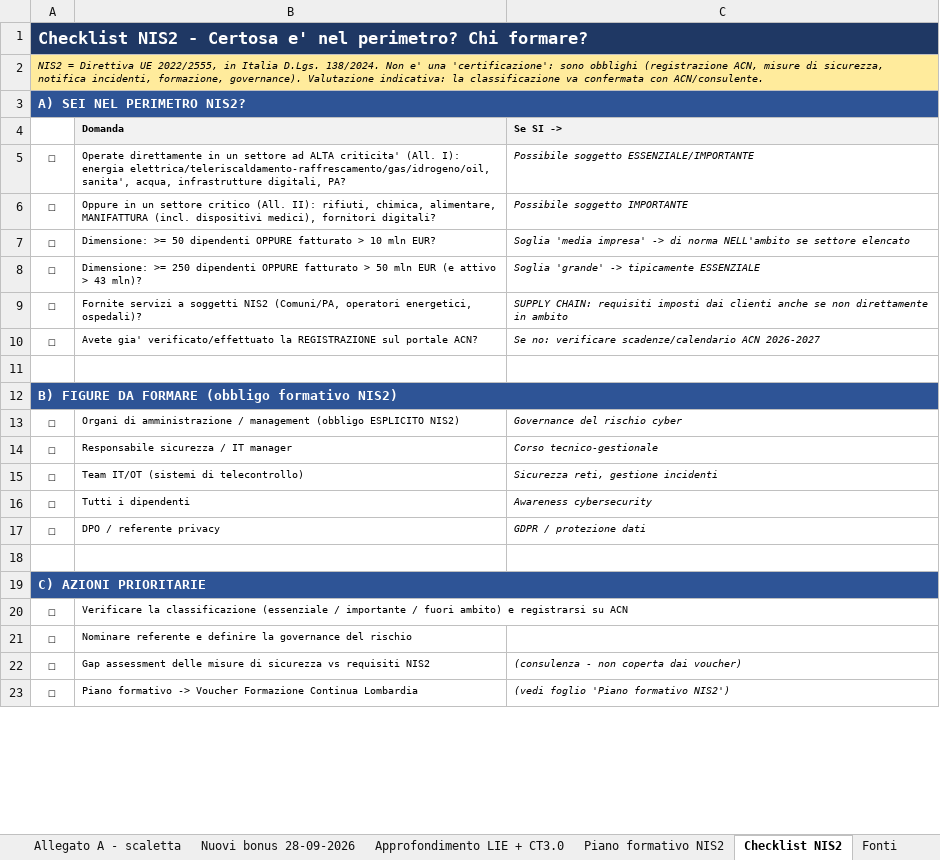
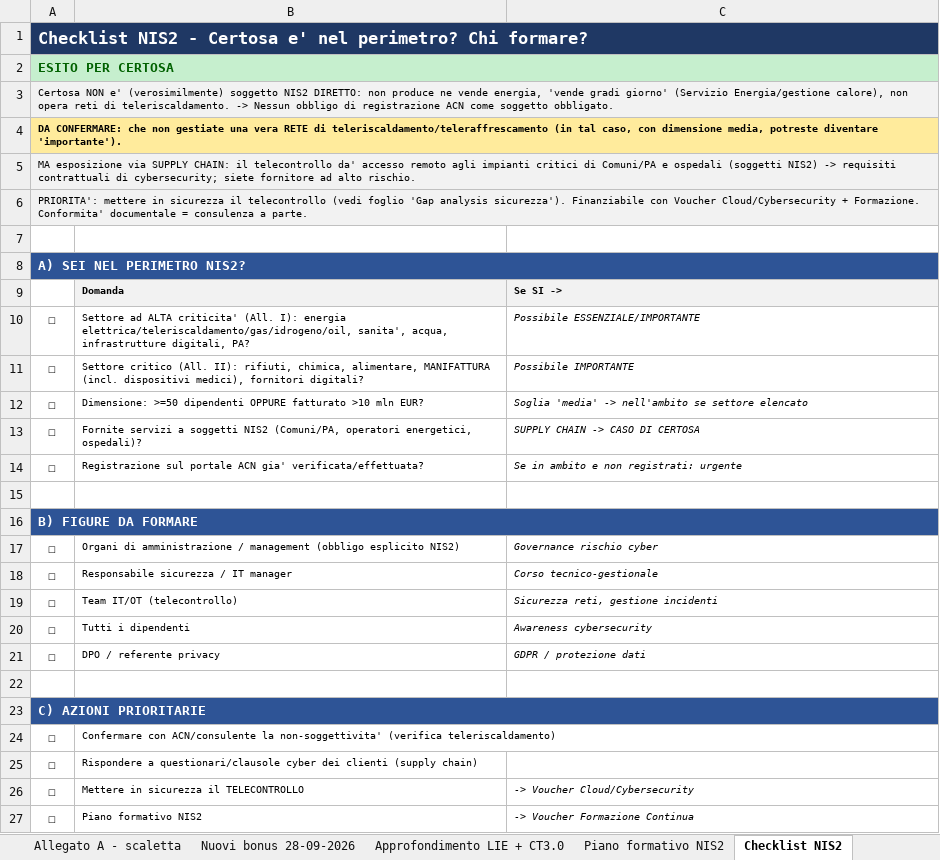
Before and after one commit to giuliocatanese/Bonus, an Excel workbook: Soluzioni_SI4.0_Certosa.xlsx, sheet Checklist NIS2, drawn as a sheet; only a part is shown; values as stored, in another font and other column widths than the file's, no borders; removed rows and columns are numbered as before the commit, all else as after; the diff covers the shown part only; the diff names each change by its address in the sheet, - before the commit and + after, or states it on an @@ line.

```diff
--- a/Soluzioni_SI4.0_Certosa.xlsx (sheet Checklist NIS2)
+++ b/Soluzioni_SI4.0_Certosa.xlsx (sheet Checklist NIS2)
-A2: NIS2 = Direttiva UE 2022/2555, in Italia D.Lgs. 138/2024. Non e' una 'certificazione': sono obblighi (registrazione ACN, misure di sicurezza, notifica incidenti, formazione, governance). Valutazione indicativa: la classificazione va confermata con ACN/consulente.
+A2: ESITO PER CERTOSA
@@ A2 fill: #FFEB9C → #C6EFCE, bold: off → on, italic: on → off, text colour: black → #006100, text size: larger @@
+row 3: Certosa NON e' (verosimilmente) soggetto NIS2 DIRETTO: non produce ne vende energia, 'vende gradi giorno' (Servizio Energia/gestione calore), non opera reti di teleriscaldamento. -> Nessun obbligo di registrazione ACN come soggetto obbligato.
+row 4: DA CONFERMARE: che non gestiate una vera RETE di teleriscaldamento/teleraffrescamento (in tal caso, con dimensione media, potreste diventare 'importante').
+row 5: MA esposizione via SUPPLY CHAIN: il telecontrollo da' accesso remoto agli impianti critici di Comuni/PA e ospedali (soggetti NIS2) -> requisiti contrattuali di cybersecurity; siete fornitore ad alto rischio.
+row 6: PRIORITA': mettere in sicurezza il telecontrollo (vedi foglio 'Gap analysis sicurezza'). Finanziabile con Voucher Cloud/Cybersecurity + Formazione. Conformita' documentale = consulenza a parte.
+row 7: (empty)
-B10: Operate direttamente in un settore ad ALTA criticita' (All. I): energia elettrica/teleriscaldamento-raffrescamento/gas/idrogeno/oil, sanita', acqua,…
+B10: Settore ad ALTA criticita' (All. I): energia elettrica/teleriscaldamento/gas/idrogeno/oil, sanita', acqua,…
-C10: Possibile soggetto ESSENZIALE/IMPORTANTE
+C10: Possibile ESSENZIALE/IMPORTANTE
-B11: Oppure in un settore critico (All.…
+B11: Settore critico (All.…
-C11: Possibile soggetto IMPORTANTE
+C11: Possibile IMPORTANTE
-B12: Dimensione: >= 50 dipendenti OPPURE fatturato > 10 mln EUR?
+B12: Dimensione: >=50 dipendenti OPPURE fatturato >10 mln EUR?
-C12: Soglia 'media impresa' -> di norma NELL'ambito se settore…
+C12: Soglia 'media' -> nell'ambito se settore…
-row 8: ☐ | Dimensione: >= 250 dipendenti OPPURE fatturato > 50 mln EUR (e attivo > 43 mln)? | Soglia 'grande' -> tipicamente ESSENZIALE
-C13: SUPPLY CHAIN: requisiti imposti dai clienti anche se non direttamente in ambito
+C13: SUPPLY CHAIN -> CASO DI CERTOSA
-B14: Avete gia' verificato/effettuato la REGISTRAZIONE sul portale ACN?
+B14: Registrazione sul portale ACN gia' verificata/effettuata?
-C14: Se no: verificare scadenze/calendario ACN 2026-2027
+C14: Se in ambito e non registrati: urgente
-A16: B) FIGURE DA FORMARE (obbligo formativo NIS2)
+A16: B) FIGURE DA FORMARE
-B17: …management (obbligo ESPLICITO NIS2)
+B17: …management (obbligo esplicito NIS2)
-C17: Governance del rischio cyber
+C17: Governance rischio cyber
-B19: Team IT/OT (sistemi di telecontrollo)
+B19: Team IT/OT (telecontrollo)
-B24: Verificare la classificazione (essenziale / importante / fuori ambito) e registrarsi su ACN
+B24: Confermare con ACN/consulente la non-soggettivita' (verifica teleriscaldamento)
-B25: Nominare referente e definire la governance del rischio
+B25: Rispondere a questionari/clausole cyber dei clienti (supply chain)
-B26: Gap assessment delle misure di sicurezza vs requisiti NIS2
+B26: Mettere in sicurezza il TELECONTROLLO
-C26: (consulenza - non coperta dai voucher)
+C26: -> Voucher Cloud/Cybersecurity
-B27: Piano formativo -> Voucher Formazione Continua Lombardia
+B27: Piano formativo NIS2
-C27: (vedi foglio 'Piano formativo NIS2')
+C27: -> Voucher Formazione Continua
```
Also changed, not shown: 3 edited cells elsewhere in this sheet, other sheet tabs.
